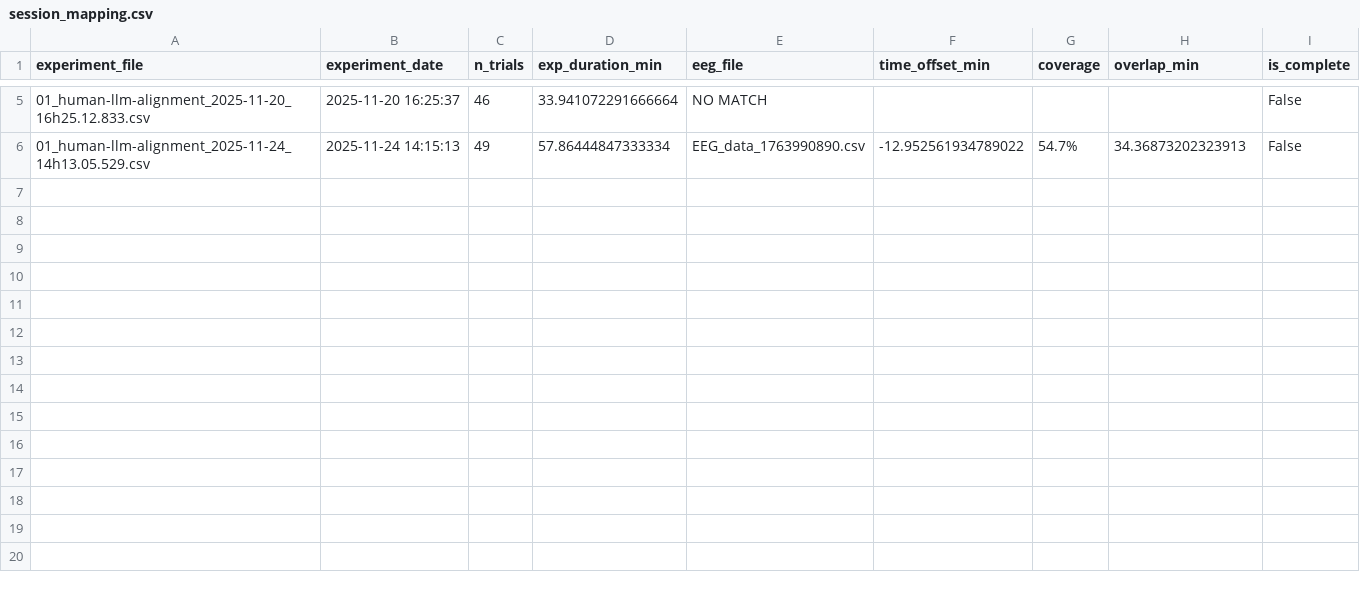
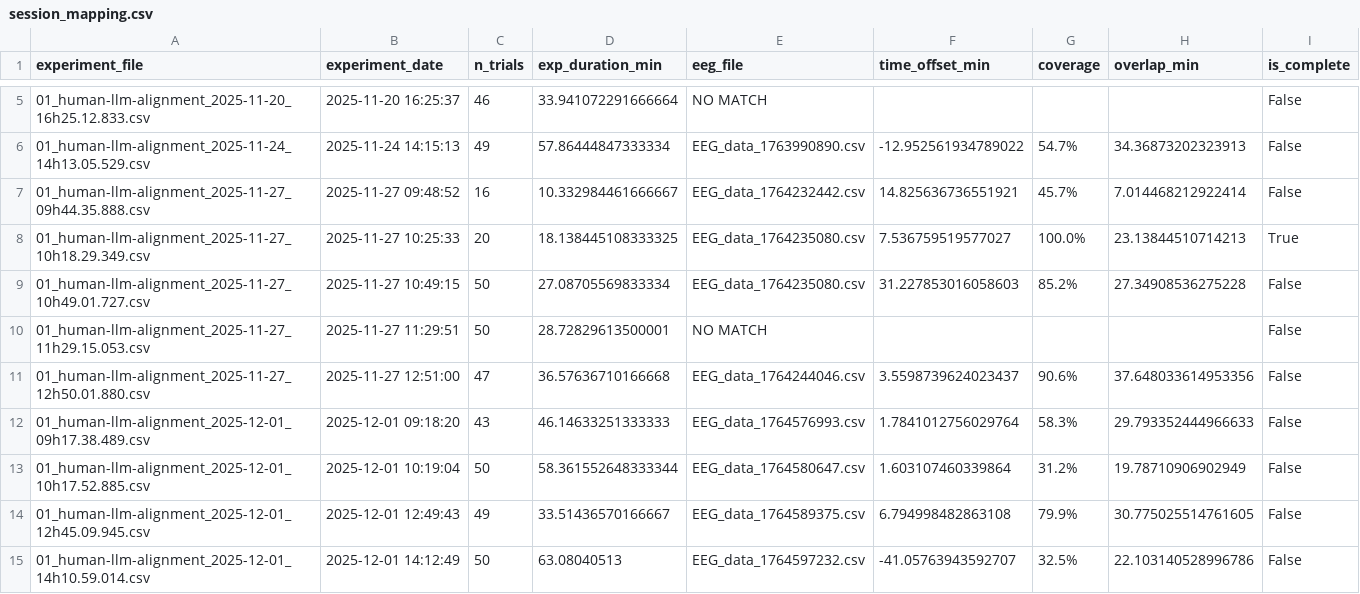
Before and after one commit to kimberlyeder/eeg-eyetracking-analysis, a CSV file: session_mapping.csv, drawn as a sheet; only a part is shown, gaps mark what is left out; the diff names each change by its address in the sheet, - before the commit and + after, or states it on an @@ line.

Commit message:
new data

```diff
--- a/session_mapping.csv
+++ b/session_mapping.csv
+row 7: 01_human-llm-alignment_2025-11-27_09h44.35.888.csv | 2025-11-27 09:48:52 | 16 | 10.332984461666667 | EEG_data_1764232442.csv | 14.825636736551921 | 45.7% | 7.014468212922414 | False
+row 8: 01_human-llm-alignment_2025-11-27_10h18.29.349.csv | 2025-11-27 10:25:33 | 20 | 18.138445108333325 | EEG_data_1764235080.csv | 7.536759519577027 | 100.0% | 23.13844510714213 | True
+row 9: 01_human-llm-alignment_2025-11-27_10h49.01.727.csv | 2025-11-27 10:49:15 | 50 | 27.08705569833334 | EEG_data_1764235080.csv | 31.227853016058603 | 85.2% | 27.34908536275228 | False
+row 10: 01_human-llm-alignment_2025-11-27_11h29.15.053.csv | 2025-11-27 11:29:51 | 50 | 28.72829613500001 | NO MATCH |  |  |  | False
+row 11: 01_human-llm-alignment_2025-11-27_12h50.01.880.csv | 2025-11-27 12:51:00 | 47 | 36.57636710166668 | EEG_data_1764244046.csv | 3.5598739624023437 | 90.6% | 37.648033614953356 | False
+row 12: 01_human-llm-alignment_2025-12-01_09h17.38.489.csv | 2025-12-01 09:18:20 | 43 | 46.14633251333333 | EEG_data_1764576993.csv | 1.7841012756029764 | 58.3% | 29.793352444966633 | False
+row 13: 01_human-llm-alignment_2025-12-01_10h17.52.885.csv | 2025-12-01 10:19:04 | 50 | 58.361552648333344 | EEG_data_1764580647.csv | 1.603107460339864 | 31.2% | 19.78710906902949 | False
+row 14: 01_human-llm-alignment_2025-12-01_12h45.09.945.csv | 2025-12-01 12:49:43 | 49 | 33.51436570166667 | EEG_data_1764589375.csv | 6.794998482863108 | 79.9% | 30.775025514761605 | False
+row 15: 01_human-llm-alignment_2025-12-01_14h10.59.014.csv | 2025-12-01 14:12:49 | 50 | 63.08040513 | EEG_data_1764597232.csv | -41.05763943592707 | 32.5% | 22.103140528996786 | False
```
Also changed, not shown: 3 other files.
